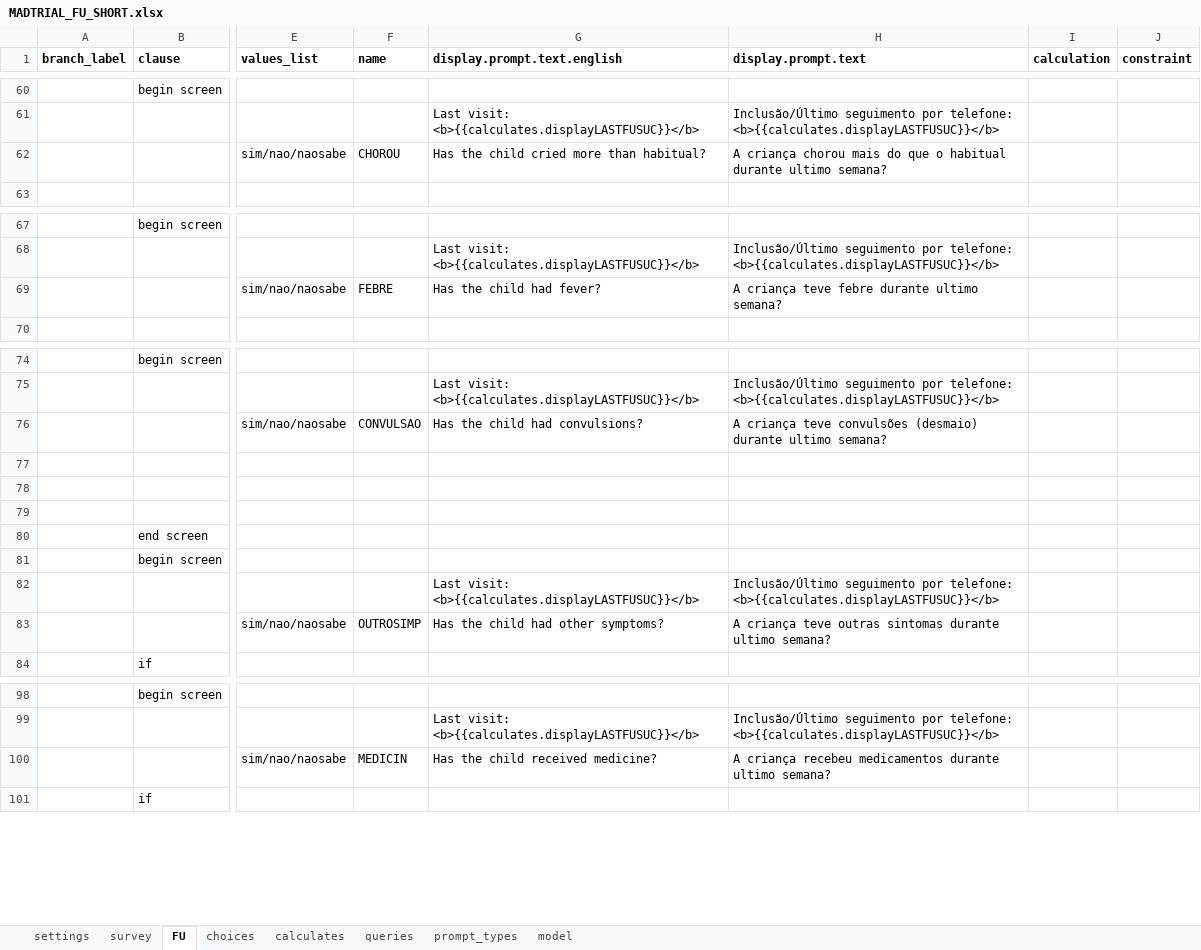
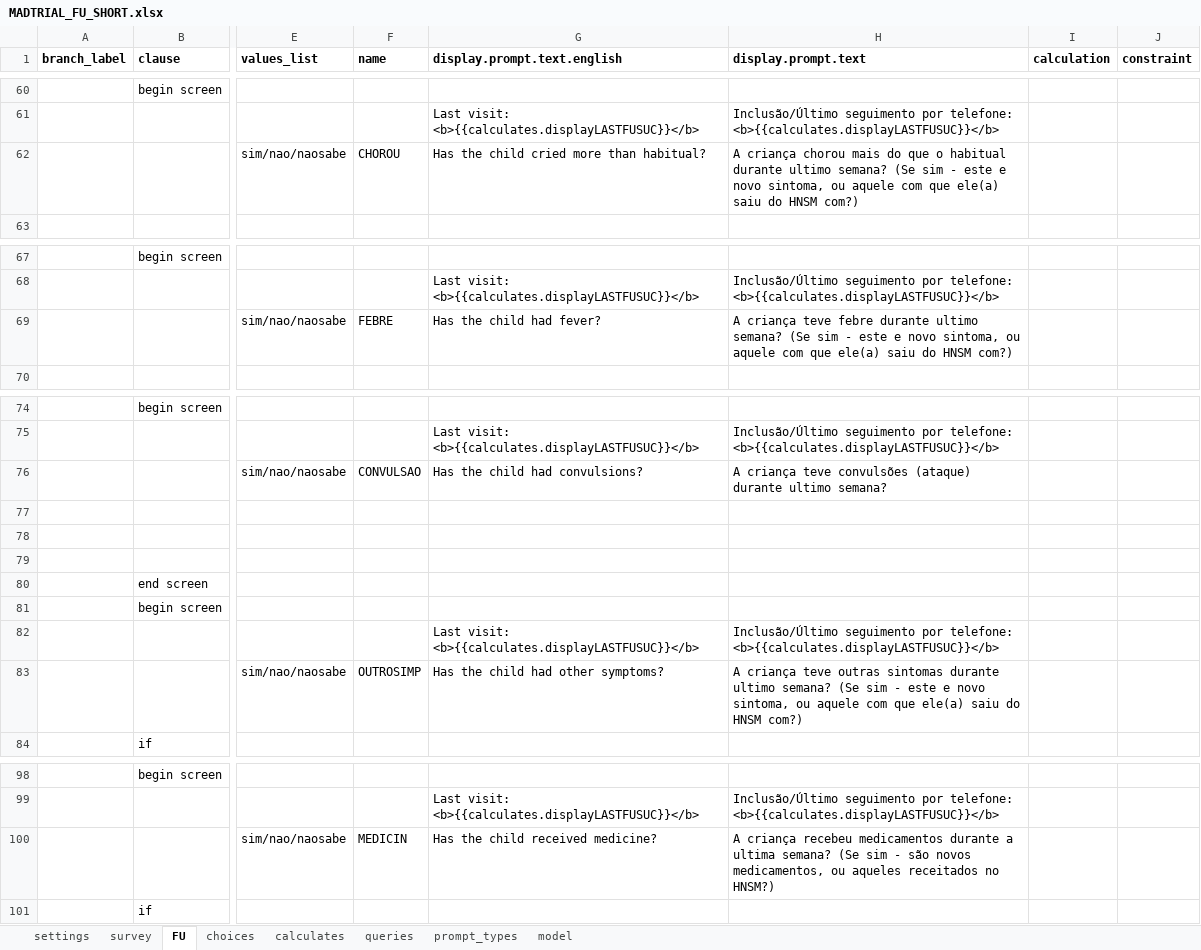
Before and after one commit to BandimHealthProject/MADtrial, an Excel workbook: app/config/tables/MADTRIAL_FU_SHORT/Forms/MADTRIAL_FU_SHORT/MADTRIAL_FU_SHORT.xlsx, sheet FU, drawn as a sheet; only a part is shown, gaps mark what is left out; values as stored, in another font and other column widths than the file's, no borders; the diff covers the shown part only; the diff names each change by its address in the sheet, - before the commit and + after, or states it on an @@ line.

```diff
--- a/app/config/tables/MADTRIAL_FU_SHORT/Forms/MADTRIAL_FU_SHORT/MADTRIAL_FU_SHORT.xlsx (sheet FU)
+++ b/app/config/tables/MADTRIAL_FU_SHORT/Forms/MADTRIAL_FU_SHORT/MADTRIAL_FU_SHORT.xlsx (sheet FU)
-H62 (display.prompt.text): …ultimo semana?
+H62 (display.prompt.text): …ultimo semana? (Se sim - este e novo sintoma, ou aquele com que ele(a) saiu do HNSM com?)
-H69 (display.prompt.text): …ultimo semana?
+H69 (display.prompt.text): …ultimo semana? (Se sim - este e novo sintoma, ou aquele com que ele(a) saiu do HNSM com?)
-H76 (display.prompt.text): …teve convulsões (desmaio) durante ultimo…
+H76 (display.prompt.text): …teve convulsões (ataque) durante ultimo…
-H83 (display.prompt.text): …ultimo semana?
+H83 (display.prompt.text): …ultimo semana? (Se sim - este e novo sintoma, ou aquele com que ele(a) saiu do HNSM com?)
-H100 (display.prompt.text): …medicamentos durante ultimo semana?
+H100 (display.prompt.text): …medicamentos durante a ultima semana? (Se sim - são novos medicamentos, ou aqueles receitados no HNSM?)
```
Also changed, not shown: 5 edited cells elsewhere in this sheet, 3 other files.
